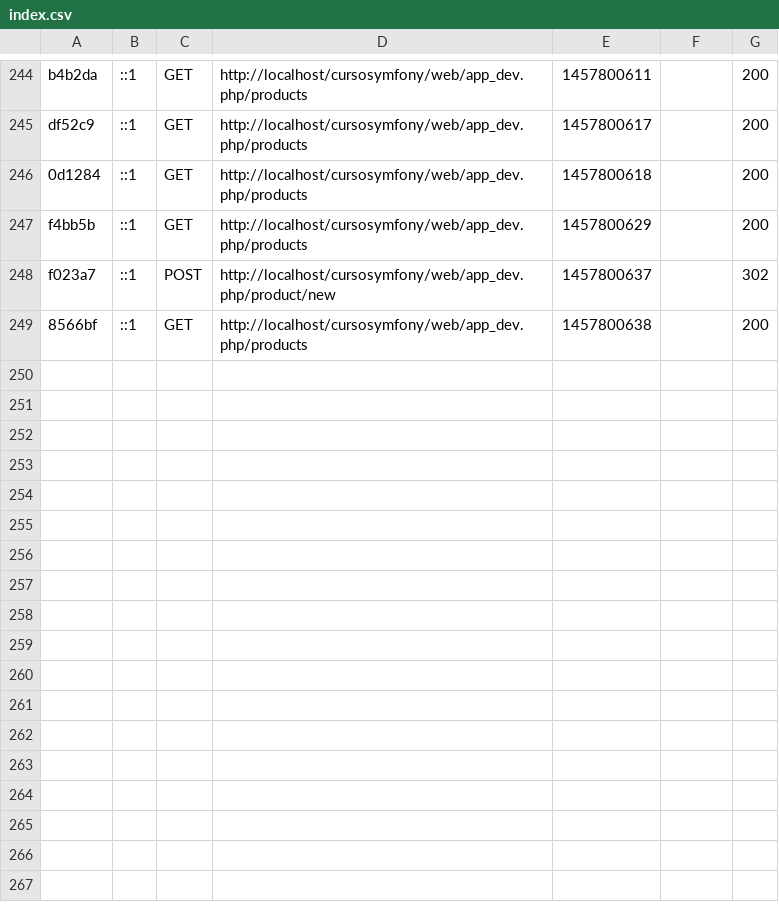
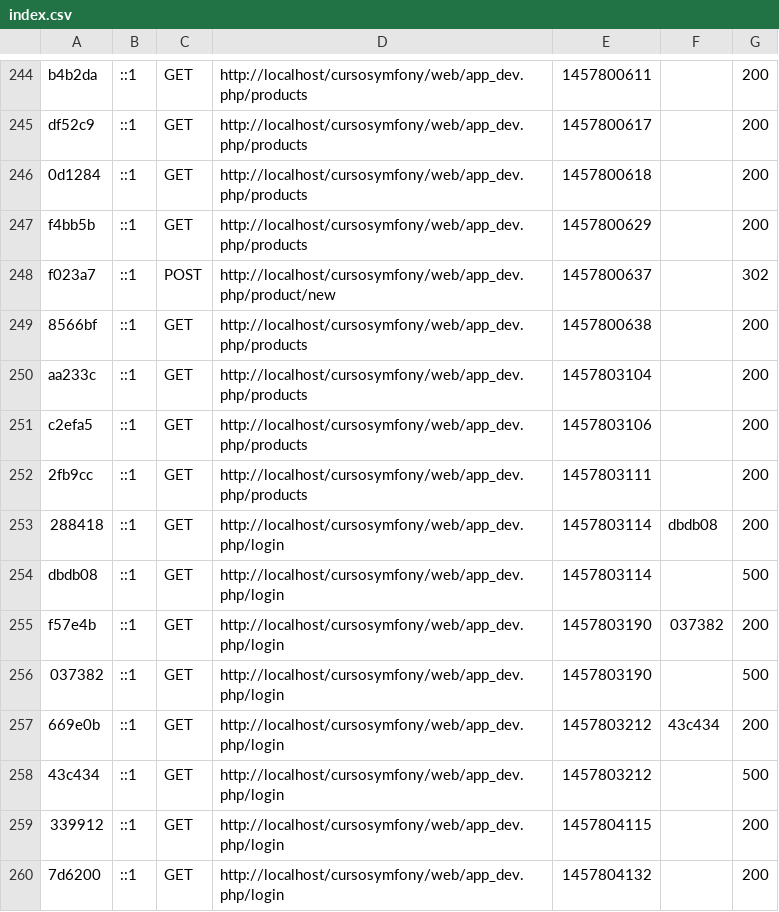
Before and after one commit to rickaramirez/cursosymfony, a CSV file: app/cache/dev/profiler/index.csv, drawn as a sheet; only a part is shown, gaps mark what is left out.

Commit message:
Login 2

```diff
--- a/app/cache/dev/profiler/index.csv
+++ b/app/cache/dev/profiler/index.csv
@@ -249 +249,12 @@ f023a7,::1,POST,http://localhost/cursosymfony/web/app_dev.php/product/new,145780
 8566bf,::1,GET,http://localhost/cursosymfony/web/app_dev.php/products,1457800638,,200
+aa233c,::1,GET,http://localhost/cursosymfony/web/app_dev.php/products,1457803104,,200
+c2efa5,::1,GET,http://localhost/cursosymfony/web/app_dev.php/products,1457803106,,200
+2fb9cc,::1,GET,http://localhost/cursosymfony/web/app_dev.php/products,1457803111,,200
+288418,::1,GET,http://localhost/cursosymfony/web/app_dev.php/login,1457803114,dbdb08,200
+dbdb08,::1,GET,http://localhost/cursosymfony/web/app_dev.php/login,1457803114,,500
+f57e4b,::1,GET,http://localhost/cursosymfony/web/app_dev.php/login,1457803190,037382,200
+037382,::1,GET,http://localhost/cursosymfony/web/app_dev.php/login,1457803190,,500
+669e0b,::1,GET,http://localhost/cursosymfony/web/app_dev.php/login,1457803212,43c434,200
+43c434,::1,GET,http://localhost/cursosymfony/web/app_dev.php/login,1457803212,,500
+339912,::1,GET,http://localhost/cursosymfony/web/app_dev.php/login,1457804115,,200
+7d6200,::1,GET,http://localhost/cursosymfony/web/app_dev.php/login,1457804132,,200
```
Also changed, not shown: 45 other files.
